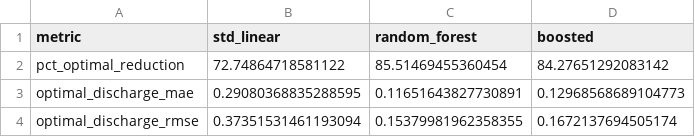
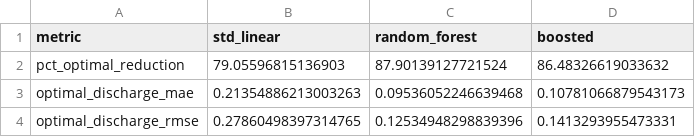
Before and after one commit to AyrtonB/WPD-DS-Challenge, a CSV file: data/nb-cache/discharge_optimisation_model_results.csv, drawn as a sheet.

Commit message:
added DoY and weekly lagged demand
This increased the discharge optimisation peak reduction to ~88% of its maximum

```diff
--- a/data/nb-cache/discharge_optimisation_model_results.csv
+++ b/data/nb-cache/discharge_optimisation_model_results.csv
@@ -1,4 +1,4 @@
 metric,std_linear,random_forest,boosted
-pct_optimal_reduction,72.74864718581122,85.51469455360454,84.27651292083142
-optimal_discharge_mae,0.29080368835288595,0.11651643827730891,0.12968568689104773
-optimal_discharge_rmse,0.37351531461193094,0.15379981962358355,0.1672137694505174
+pct_optimal_reduction,79.05596815136903,87.90139127721524,86.48326619033632
+optimal_discharge_mae,0.21354886213003263,0.09536052246639468,0.10781066879543173
+optimal_discharge_rmse,0.27860498397314765,0.12534948298839396,0.1413293955473331
```
Also changed, not shown: 2 other files.
